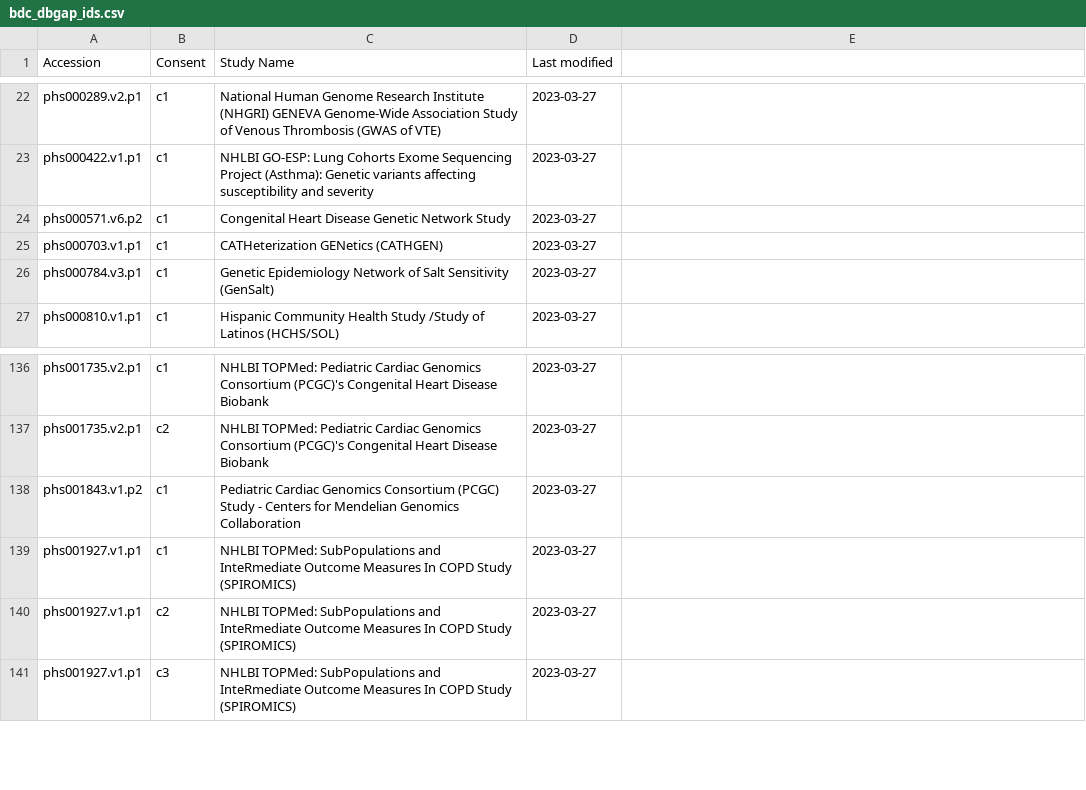
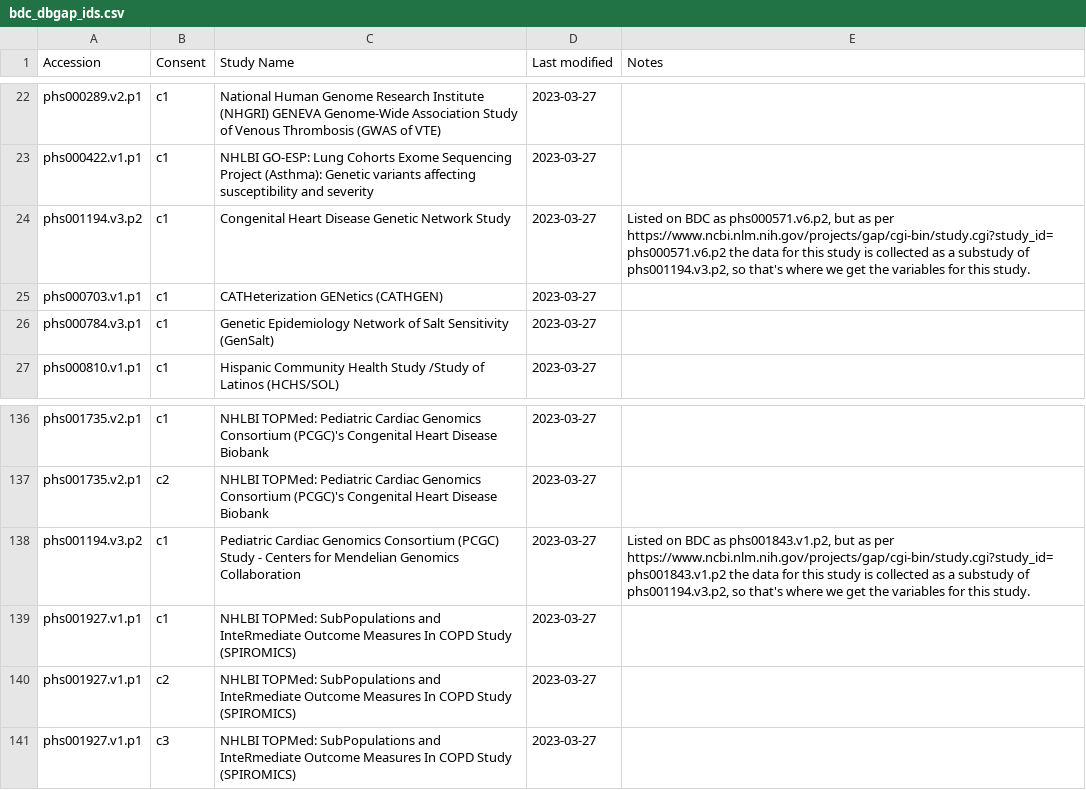
Before and after one commit to helxplatform/dug, a CSV file: data/bdc_dbgap_ids.csv, drawn as a sheet; only a part is shown, gaps mark what is left out; the diff names each change by its address in the sheet, - before the commit and + after, or states it on an @@ line.

Commit message:
Some studies need to be referred to by other studies.

```diff
--- a/data/bdc_dbgap_ids.csv
+++ b/data/bdc_dbgap_ids.csv
-E1: (empty)
+E1: Notes
-A24 (Accession): phs000571.v6.p2
+A24 (Accession): phs001194.v3.p2
-E24 (Notes): (empty)
+E24 (Notes): Listed on BDC as phs000571.v6.p2, but as per https://www.ncbi.nlm.nih.gov/projects/gap/cgi-bin/study.cgi?study_id=phs000571.v6.p2 the data for this study is collected as a substudy of phs001194.v3.p2, so that's where we get the variables for this study.
-A138 (Accession): phs001843.v1.p2
+A138 (Accession): phs001194.v3.p2
-E138 (Notes): (empty)
+E138 (Notes): Listed on BDC as phs001843.v1.p2, but as per https://www.ncbi.nlm.nih.gov/projects/gap/cgi-bin/study.cgi?study_id=phs001843.v1.p2 the data for this study is collected as a substudy of phs001194.v3.p2, so that's where we get the variables for this study.
```
